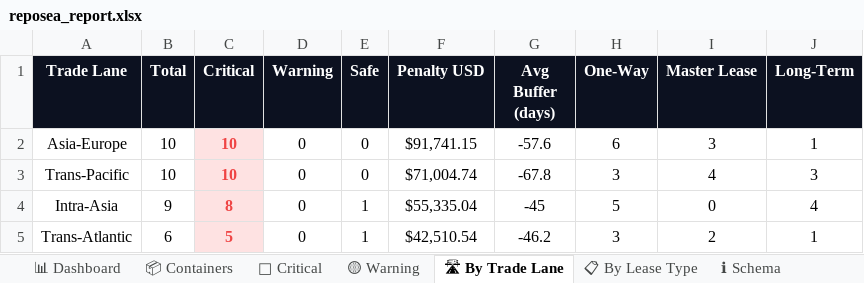
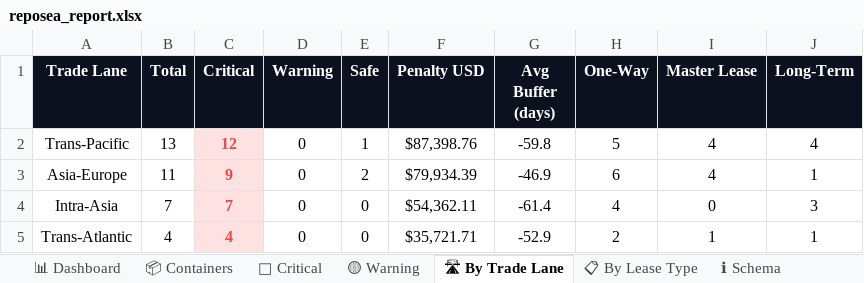
Before and after one commit to rahulmistry18/Reposea_container_optimizer, an Excel workbook: data/exports/reposea_report.xlsx, sheet 🛣 By Trade Lane, drawn as a sheet; values as stored, in another font and other column widths than the file's, no borders; charts and pictures not drawn; removed rows and columns are numbered as before the commit, all else as after; the diff names each change by its address in the sheet, - before the commit and + after, or states it on an @@ line.

```diff
--- a/data/exports/reposea_report.xlsx (sheet 🛣 By Trade Lane)
+++ b/data/exports/reposea_report.xlsx (sheet 🛣 By Trade Lane)
+row 2: Trans-Pacific | 13 | 12 | 0 | 1 | $87,398.76 | -59.8 | 5 | 4 | 4
-B3 (Total): 10
+B3 (Total): 11
-C3 (Critical): 10
+C3 (Critical): 9
-E3 (Safe): 0
+E3 (Safe): 2
-F3 (Penalty USD): $91,741.15
+F3 (Penalty USD): $79,934.39
-G3 (Avg Buffer (days)): -57.6
+G3 (Avg Buffer (days)): -46.9
-I3 (Master Lease): 3
+I3 (Master Lease): 4
-row 3: Trans-Pacific | 10 | 10 | 0 | 0 | $71,004.74 | -67.8 | 3 | 4 | 3
-B4 (Total): 9
+B4 (Total): 7
-C4 (Critical): 8
+C4 (Critical): 7
-E4:E5 (Safe): 1
+E4:E5 (Safe): 0
-F4 (Penalty USD): $55,335.04
+F4 (Penalty USD): $54,362.11
-G4 (Avg Buffer (days)): -45
+G4 (Avg Buffer (days)): -61.4
-H4 (One-Way): 5
+H4 (One-Way): 4
-J4 (Long-Term): 4
+J4 (Long-Term): 3
-B5 (Total): 6
+B5 (Total): 4
-C5 (Critical): 5
+C5 (Critical): 4
-F5 (Penalty USD): $42,510.54
+F5 (Penalty USD): $35,721.71
-G5 (Avg Buffer (days)): -46.2
+G5 (Avg Buffer (days)): -52.9
-H5 (One-Way): 3
+H5 (One-Way): 2
-I5 (Master Lease): 2
+I5 (Master Lease): 1
```
Also changed, not shown: sheet 📦 Containers, sheet 🔴 Critical, sheet 📊 Dashboard, sheet 📋 By Lease Type, 7 other files.
